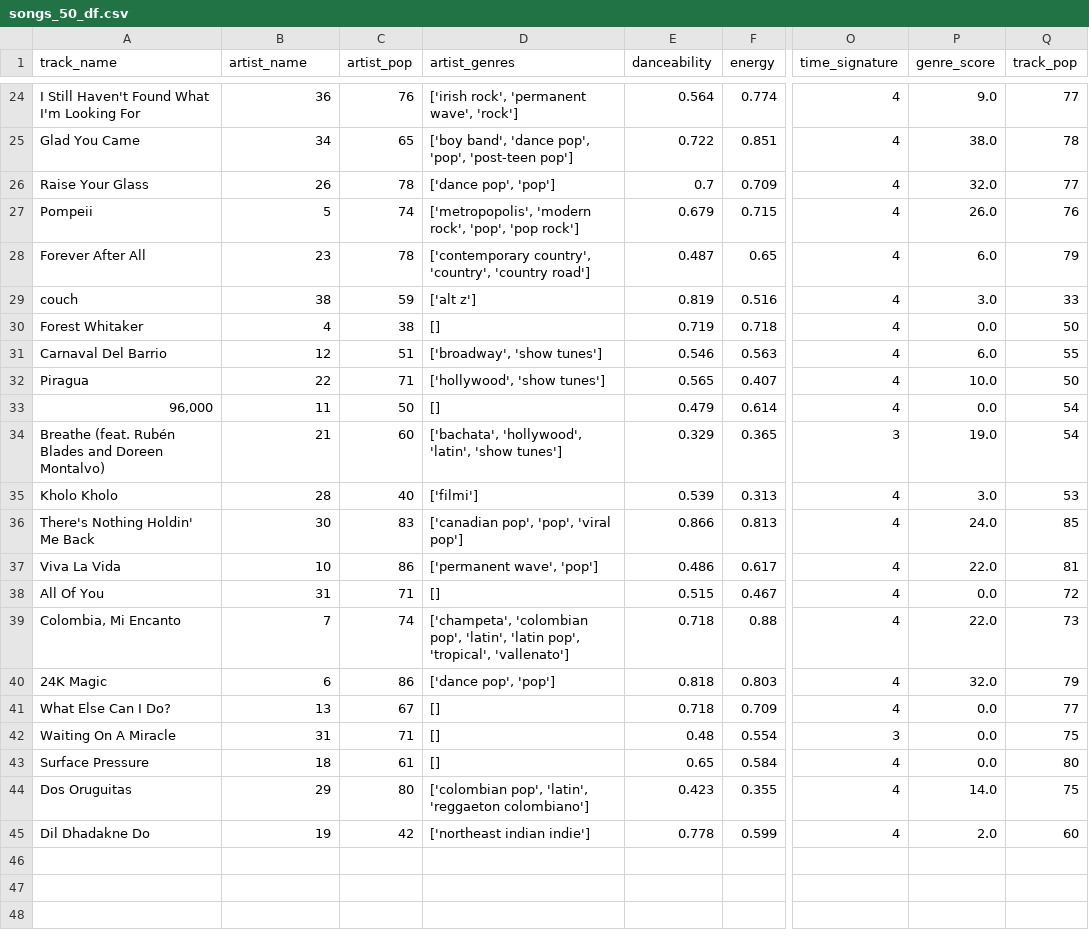
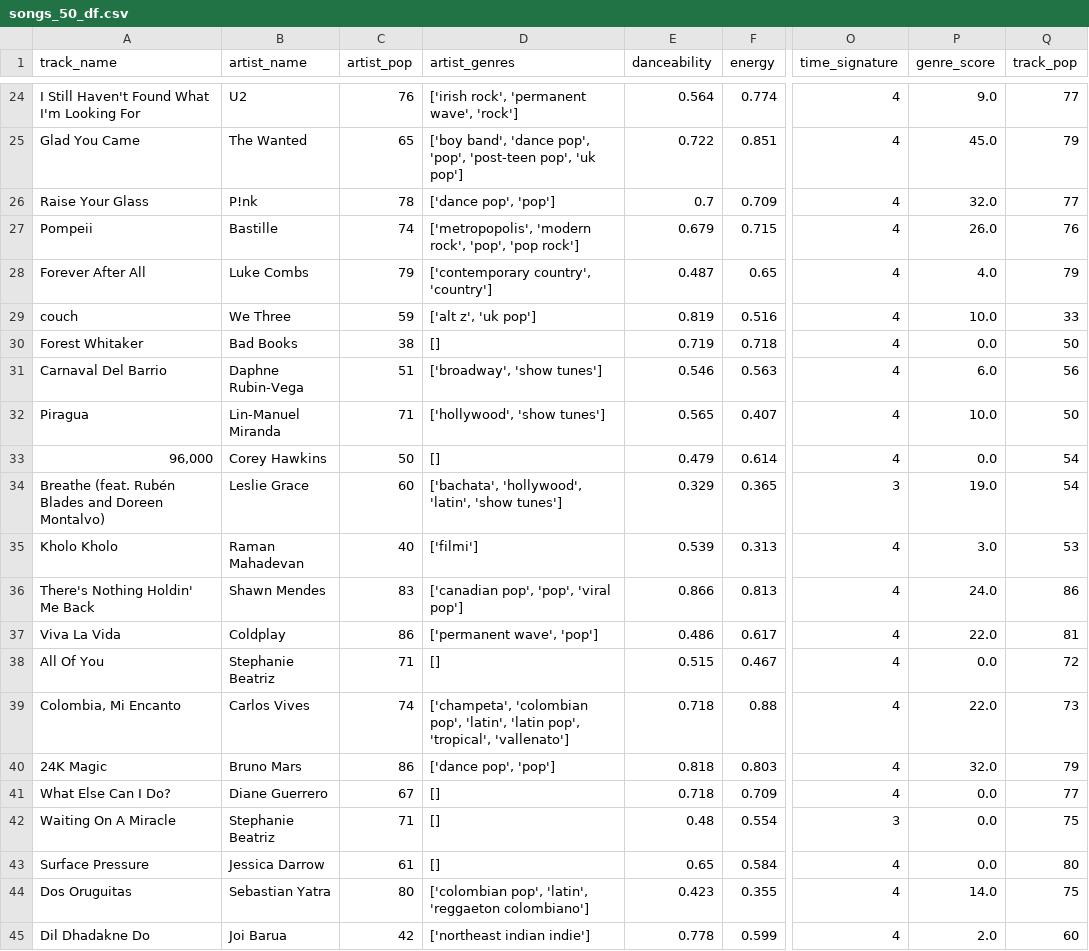
Before and after one commit to nitanshjain/Spotify_Recommender_System, a CSV file: csv/songs_50_df.csv, drawn as a sheet; only a part is shown, gaps mark what is left out; the diff covers the shown part only; the diff names each change by its address in the sheet, - before the commit and + after, or states it on an @@ line.

```diff
--- a/csv/songs_50_df.csv
+++ b/csv/songs_50_df.csv
-B24 (artist_name): 36
+B24 (artist_name): U2
-B25 (artist_name): 34
+B25 (artist_name): The Wanted
-D25 (artist_genres): …'pop', 'post-teen pop']
+D25 (artist_genres): …'pop', 'post-teen pop', 'uk pop']
-P25 (genre_score): 38.0
+P25 (genre_score): 45.0
-Q25 (track_pop): 78
+Q25 (track_pop): 79
-B26 (artist_name): 26
+B26 (artist_name): P!nk
-B27 (artist_name): 5
+B27 (artist_name): Bastille
-B28 (artist_name): 23
+B28 (artist_name): Luke Combs
-C28 (artist_pop): 78
+C28 (artist_pop): 79
-D28 (artist_genres): ['contemporary country', 'country', 'country road']
+D28 (artist_genres): ['contemporary country', 'country']
-P28 (genre_score): 6.0
+P28 (genre_score): 4.0
-B29 (artist_name): 38
+B29 (artist_name): We Three
-D29 (artist_genres): ['alt z']
+D29 (artist_genres): ['alt z', 'uk pop']
-P29 (genre_score): 3.0
+P29 (genre_score): 10.0
-B30 (artist_name): 4
+B30 (artist_name): Bad Books
-B31 (artist_name): 12
+B31 (artist_name): Daphne Rubin-Vega
-Q31 (track_pop): 55
+Q31 (track_pop): 56
-B32 (artist_name): 22
+B32 (artist_name): Lin-Manuel Miranda
-B33 (artist_name): 11
+B33 (artist_name): Corey Hawkins
-B34 (artist_name): 21
+B34 (artist_name): Leslie Grace
-B35 (artist_name): 28
+B35 (artist_name): Raman Mahadevan
-B36 (artist_name): 30
+B36 (artist_name): Shawn Mendes
-Q36 (track_pop): 85
+Q36 (track_pop): 86
-B37 (artist_name): 10
+B37 (artist_name): Coldplay
-B38 (artist_name): 31
+B38 (artist_name): Stephanie Beatriz
-B39 (artist_name): 7
+B39 (artist_name): Carlos Vives
-B40 (artist_name): 6
+B40 (artist_name): Bruno Mars
-B41 (artist_name): 13
+B41 (artist_name): Diane Guerrero
-B42 (artist_name): 31
+B42 (artist_name): Stephanie Beatriz
-B43 (artist_name): 18
+B43 (artist_name): Jessica Darrow
-B44 (artist_name): 29
+B44 (artist_name): Sebastian Yatra
-B45 (artist_name): 19
+B45 (artist_name): Joi Barua
```
Also changed, not shown: 33 edited cells elsewhere in this file, 4 other files.
